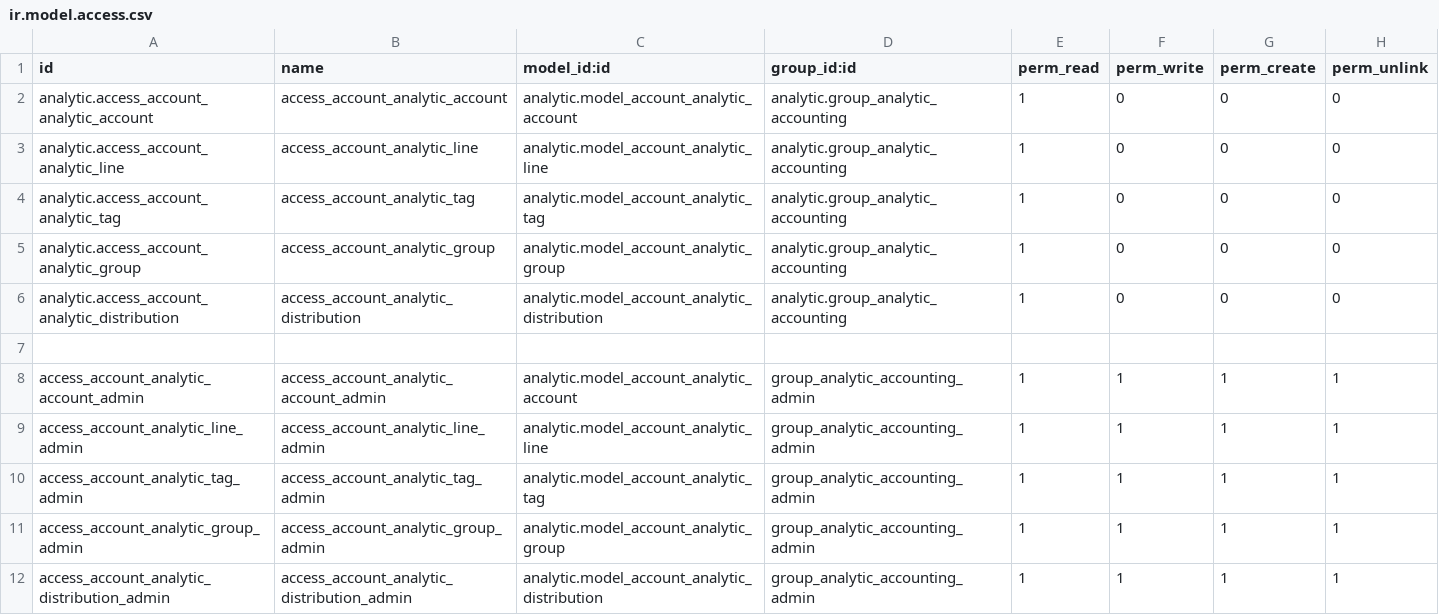
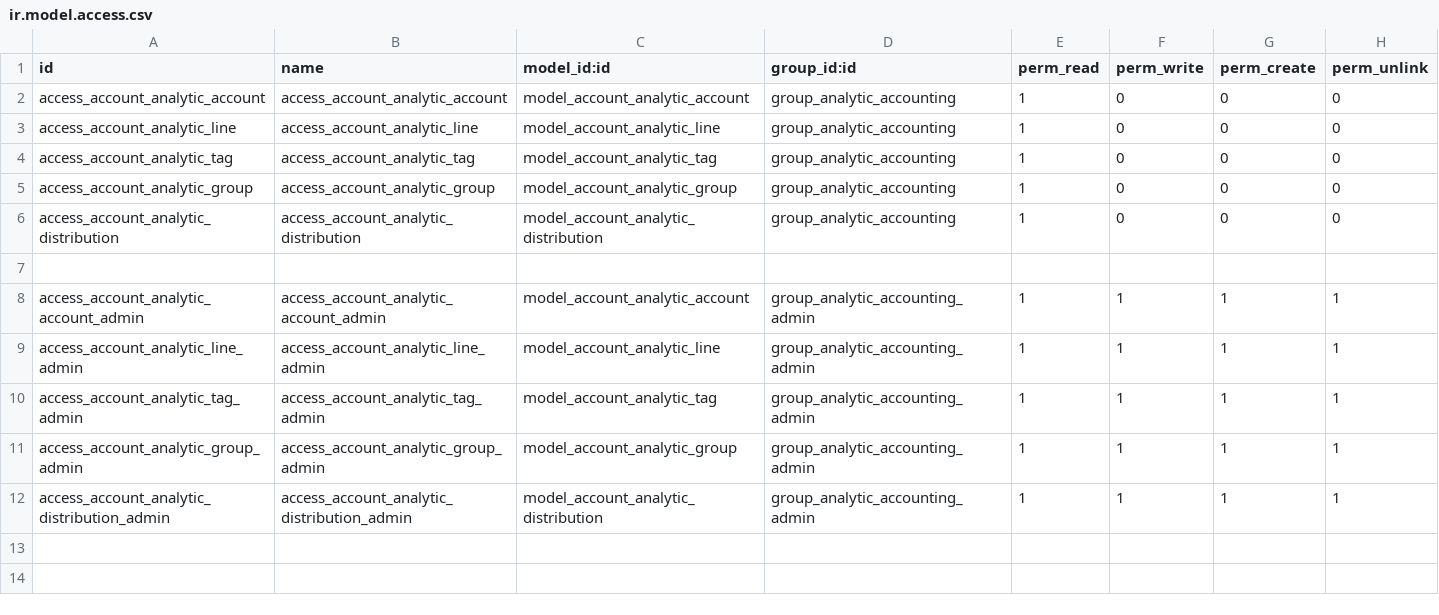
Before and after one commit to Escodoo/account-addons, a CSV file: analytic_restrictions/security/ir.model.access.csv, drawn as a sheet.

Commit message:
[MIG] analytic_restrictions: Migration to 16.0

```diff
--- a/analytic_restrictions/security/ir.model.access.csv
+++ b/analytic_restrictions/security/ir.model.access.csv
@@ -1,12 +1,12 @@
 id,name,model_id:id,group_id:id,perm_read,perm_write,perm_create,perm_unlink
-analytic.access_account_analytic_account,access_account_analytic_account,analytic.model_account_analytic_account,analytic.group_analytic_accounting,1,0,0,0
-analytic.access_account_analytic_line,access_account_analytic_line,analytic.model_account_analytic_line,analytic.group_analytic_accounting,1,0,0,0
-analytic.access_account_analytic_tag,access_account_analytic_tag,analytic.model_account_analytic_tag,analytic.group_analytic_accounting,1,0,0,0
-analytic.access_account_analytic_group,access_account_analytic_group,analytic.model_account_analytic_group,analytic.group_analytic_accounting,1,0,0,0
-analytic.access_account_analytic_distribution,access_account_analytic_distribution,analytic.model_account_analytic_distribution,analytic.group_analytic_accounting,1,0,0,0
+access_account_analytic_account,access_account_analytic_account,model_account_analytic_account,group_analytic_accounting,1,0,0,0
+access_account_analytic_line,access_account_analytic_line,model_account_analytic_line,group_analytic_accounting,1,0,0,0
+access_account_analytic_tag,access_account_analytic_tag,model_account_analytic_tag,group_analytic_accounting,1,0,0,0
+access_account_analytic_group,access_account_analytic_group,model_account_analytic_group,group_analytic_accounting,1,0,0,0
+access_account_analytic_distribution,access_account_analytic_distribution,model_account_analytic_distribution,group_analytic_accounting,1,0,0,0
 
-access_account_analytic_account_admin,access_account_analytic_account_admin,analytic.model_account_analytic_account,group_analytic_accounting_admin,1,1,1,1
-access_account_analytic_line_admin,access_account_analytic_line_admin,analytic.model_account_analytic_line,group_analytic_accounting_admin,1,1,1,1
-access_account_analytic_tag_admin,access_account_analytic_tag_admin,analytic.model_account_analytic_tag,group_analytic_accounting_admin,1,1,1,1
-access_account_analytic_group_admin,access_account_analytic_group_admin,analytic.model_account_analytic_group,group_analytic_accounting_admin,1,1,1,1
-access_account_analytic_distribution_admin,access_account_analytic_distribution_admin,analytic.model_account_analytic_distribution,group_analytic_accounting_admin,1,1,1,1
+access_account_analytic_account_admin,access_account_analytic_account_admin,model_account_analytic_account,group_analytic_accounting_admin,1,1,1,1
+access_account_analytic_line_admin,access_account_analytic_line_admin,model_account_analytic_line,group_analytic_accounting_admin,1,1,1,1
+access_account_analytic_tag_admin,access_account_analytic_tag_admin,model_account_analytic_tag,group_analytic_accounting_admin,1,1,1,1
+access_account_analytic_group_admin,access_account_analytic_group_admin,model_account_analytic_group,group_analytic_accounting_admin,1,1,1,1
+access_account_analytic_distribution_admin,access_account_analytic_distribution_admin,model_account_analytic_distribution,group_analytic_accounting_admin,1,1,1,1
```
Also changed, not shown: 6 other files.
